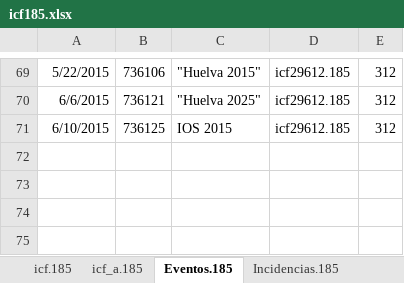
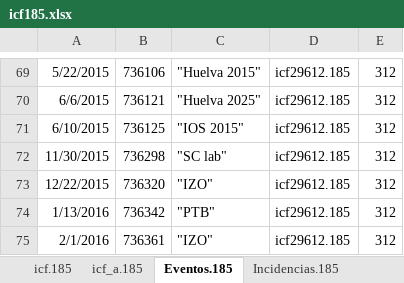
Before and after one commit to Eubrew-net/configs, an Excel workbook: icf185.xlsx, sheet Eventos.185, drawn as a sheet; only a part is shown, gaps mark what is left out; values as stored, in another font and other column widths than the file's, no borders; the diff names each change by its address in the sheet, - before the commit and + after, or states it on an @@ line.

Commit message:
Added 2015-2016 events

```diff
--- a/icf185.xlsx (sheet Eventos.185)
+++ b/icf185.xlsx (sheet Eventos.185)
-C71: IOS 2015
+C71: "IOS 2015"
+row 72: 11/30/2015 | 736298 | "SC lab" | icf29612.185 | 312
+row 73: 12/22/2015 | 736320 | "IZO" | icf29612.185 | 312
+row 74: 1/13/2016 | 736342 | "PTB" | icf29612.185 | 312
+row 75: 2/1/2016 | 736361 | "IZO" | icf29612.185 | 312
```
Also changed, not shown: sheet icf.185, sheet icf_a.185, icf157.xlsx, 2 other files.
